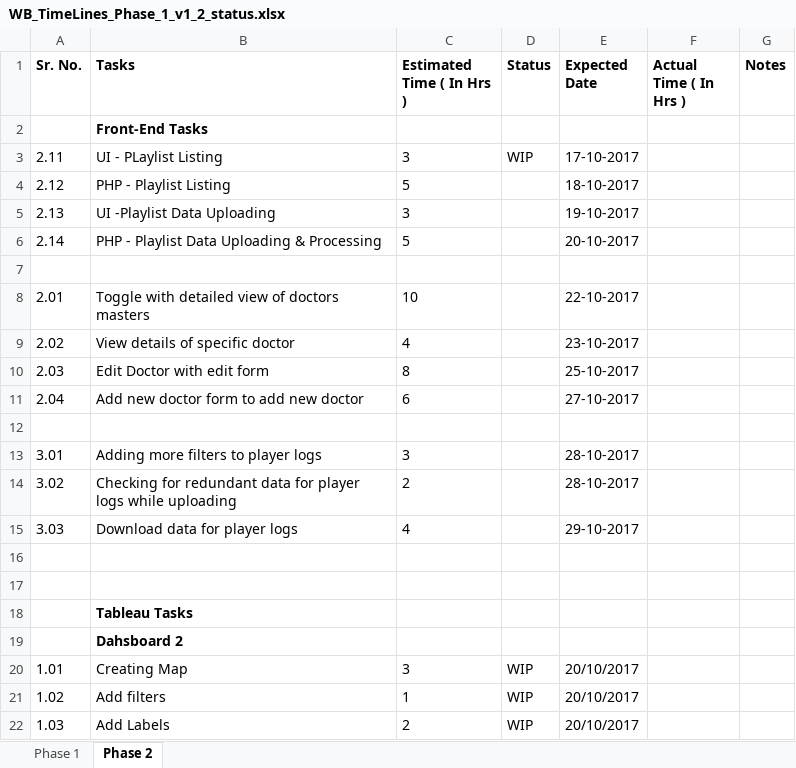
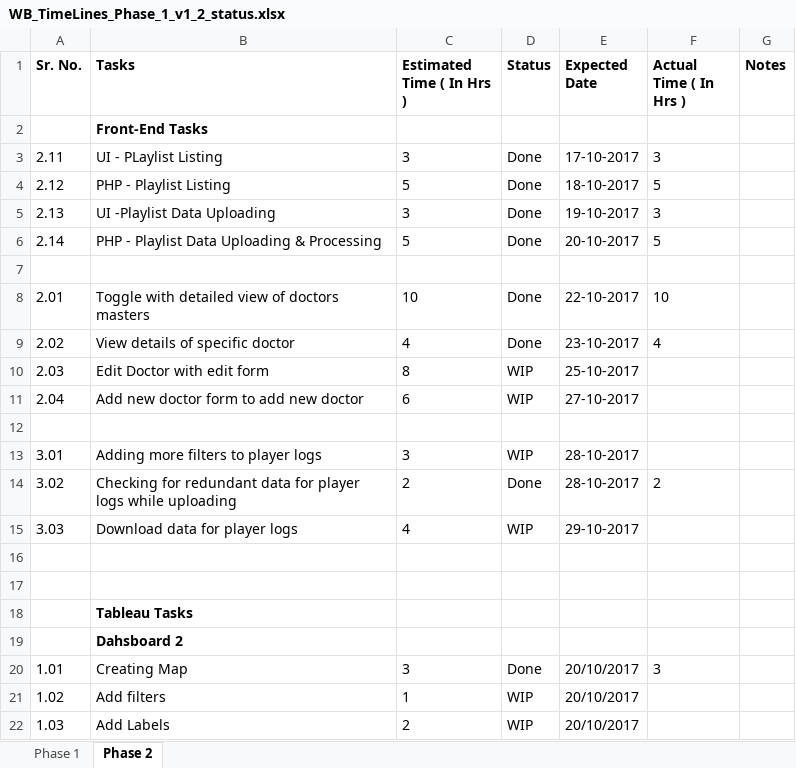
Before and after one commit to talktodhi/wb, an Excel workbook: frontend_mockups/timelines/Status/WB_TimeLines_Phase_1_v1_2_status.xlsx, sheet Phase 2, drawn as a sheet; only a part is shown; values as stored, in another font and other column widths than the file's, no borders; the diff covers the shown part only; the diff names each change by its address in the sheet, - before the commit and + after, or states it on an @@ line.

```diff
--- a/frontend_mockups/timelines/Status/WB_TimeLines_Phase_1_v1_2_status.xlsx (sheet Phase 2)
+++ b/frontend_mockups/timelines/Status/WB_TimeLines_Phase_1_v1_2_status.xlsx (sheet Phase 2)
-D3 (Status): WIP
+D3 (Status): Done
-F3 (Actual Time ( In Hrs )): (empty)
+F3 (Actual Time ( In Hrs )): 3
-D4:D6 (Status): (empty)
+D4:D6 (Status): Done
-F4 (Actual Time ( In Hrs )): (empty)
+F4 (Actual Time ( In Hrs )): 5
-F5 (Actual Time ( In Hrs )): (empty)
+F5 (Actual Time ( In Hrs )): 3
-F6 (Actual Time ( In Hrs )): (empty)
+F6 (Actual Time ( In Hrs )): 5
-D8:D9 (Status): (empty)
+D8:D9 (Status): Done
-F8 (Actual Time ( In Hrs )): (empty)
+F8 (Actual Time ( In Hrs )): 10
-F9 (Actual Time ( In Hrs )): (empty)
+F9 (Actual Time ( In Hrs )): 4
-D10:D11 (Status): (empty)
+D10:D11 (Status): WIP
-D13 (Status): (empty)
+D13 (Status): WIP
-D14 (Status): (empty)
+D14 (Status): Done
-F14 (Actual Time ( In Hrs )): (empty)
+F14 (Actual Time ( In Hrs )): 2
-D15 (Status): (empty)
+D15 (Status): WIP
-D20 (Status): WIP
+D20 (Status): Done
-F20 (Actual Time ( In Hrs )): (empty)
+F20 (Actual Time ( In Hrs )): 3
```
Also changed, not shown: 11 edited cells elsewhere in this sheet, 10 other files.
